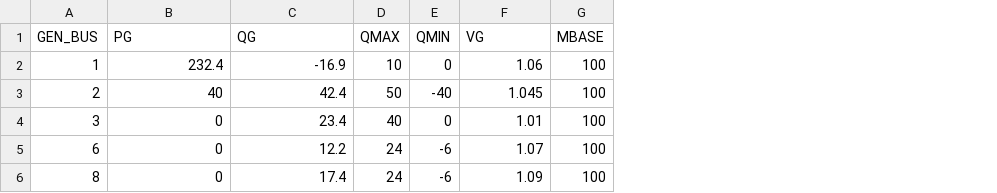
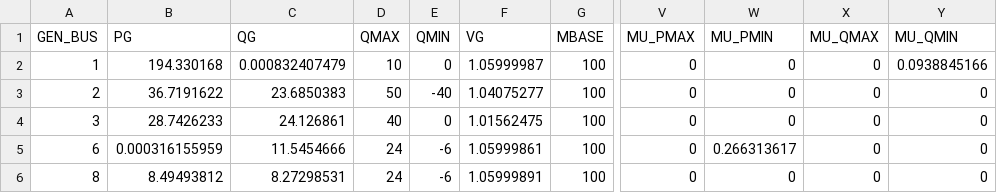
Before and after one commit to casecsv/ieee14, a CSV file: gen.csv, drawn as a sheet; only a part is shown, gaps mark what is left out; the diff names each change by its address in the sheet, - before the commit and + after, or states it on an @@ line.

```diff
--- a/gen.csv
+++ b/gen.csv
+column V (MU_PMAX), rows 2-6: all 0
+column W (MU_PMIN), rows 2-6: 0 | 0 | 0 | 0.266313617 | 0
+column X (MU_QMAX), rows 2-6: all 0
+column Y (MU_QMIN), rows 2-6: 0.0938845166 | 0 | 0 | 0 | 0
-B2 (PG): 232.4
+B2 (PG): 194.330168
-C2 (QG): -16.9
+C2 (QG): 0.000832407479
-F2 (VG): 1.06
+F2 (VG): 1.05999987
-B3 (PG): 40
+B3 (PG): 36.7191622
-C3 (QG): 42.4
+C3 (QG): 23.6850383
-F3 (VG): 1.045
+F3 (VG): 1.04075277
-B4 (PG): 0
+B4 (PG): 28.7426233
-C4 (QG): 23.4
+C4 (QG): 24.126861
-F4 (VG): 1.01
+F4 (VG): 1.01562475
-B5 (PG): 0
+B5 (PG): 0.000316155959
-C5 (QG): 12.2
+C5 (QG): 11.5454666
-F5 (VG): 1.07
+F5 (VG): 1.05999861
-B6 (PG): 0
+B6 (PG): 8.49493812
-C6 (QG): 17.4
+C6 (QG): 8.27298531
-F6 (VG): 1.09
+F6 (VG): 1.05999891
```
Also changed, not shown: branch.csv, bus.csv.
